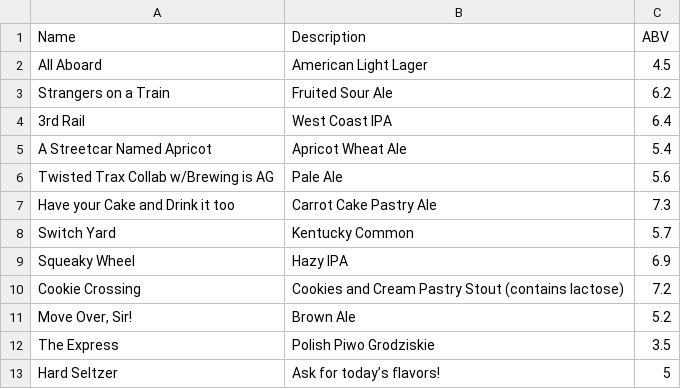
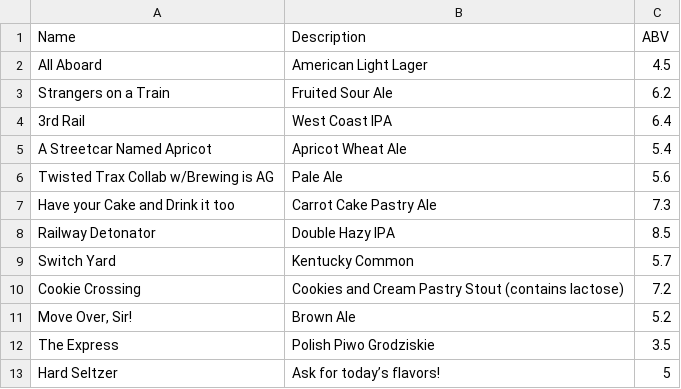
Before and after one commit to aarontkennedy/railwerks, a CSV file: public/data/beers.csv, drawn as a sheet; removed rows and columns are numbered as before the commit, all else as after; the diff names each change by its address in the sheet, - before the commit and + after, or states it on an @@ line.

Commit message:
beer update

```diff
--- a/public/data/beers.csv
+++ b/public/data/beers.csv
+row 8: Railway Detonator | Double Hazy IPA | 8.5
-row 9: Squeaky Wheel | Hazy IPA | 6.9
```
